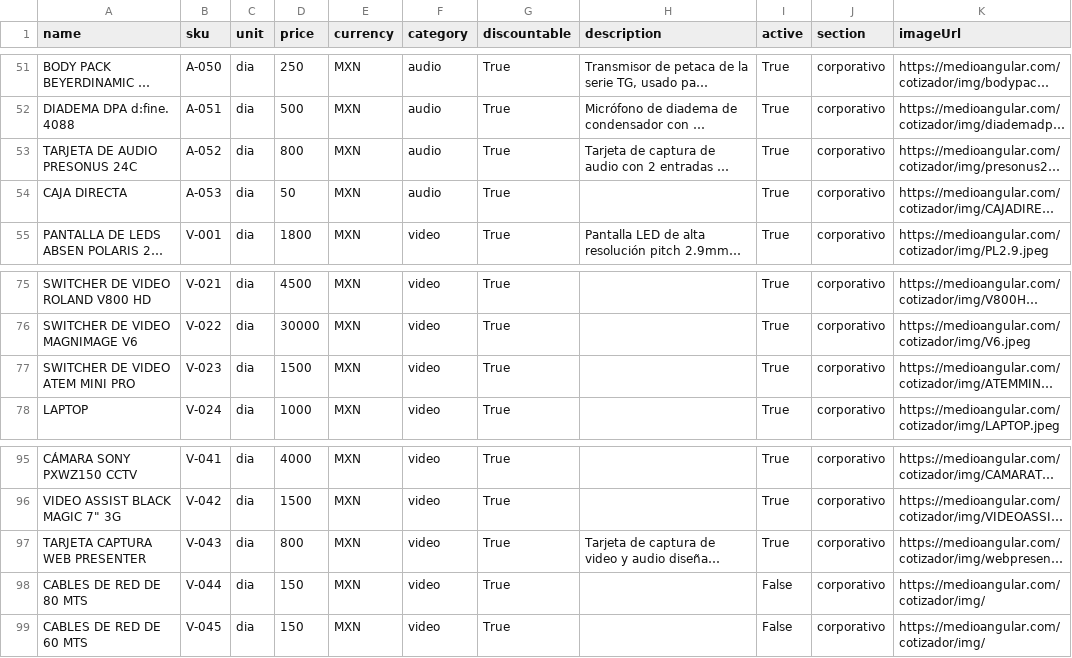
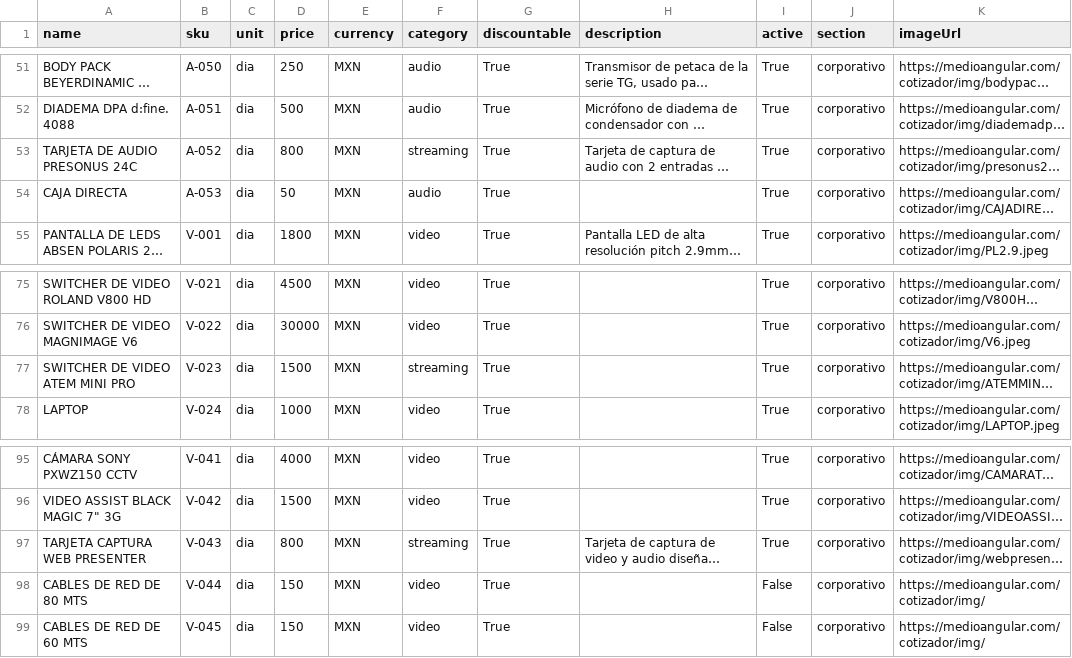
Before and after one commit to Paulgp3/cotizador-local-jp, a CSV file: data/catalogo_normalizado_2025.csv, drawn as a sheet; only a part is shown, gaps mark what is left out; long unchanged cells end in …; the diff names each change by its address in the sheet, - before the commit and + after, or states it on an @@ line.

Commit message:
Update catalogo_normalizado_2025.csv

```diff
--- a/data/catalogo_normalizado_2025.csv
+++ b/data/catalogo_normalizado_2025.csv
-F53 (category): audio
+F53 (category): streaming
-F77 (category): video
+F77 (category): streaming
-F97 (category): video
+F97 (category): streaming
```
